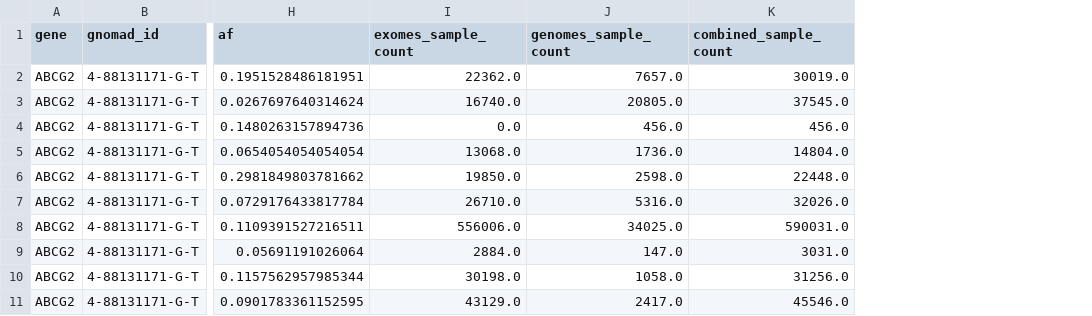
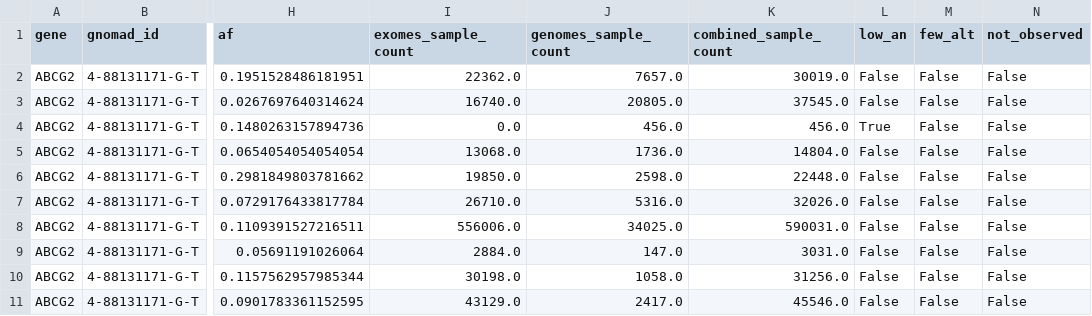
Before and after one commit to lailafaroun/pgx-canada-carrier-burden, a CSV file: data/gnomad_variant_frequencies_combined.csv, drawn as a sheet; only a part is shown, gaps mark what is left out; the diff names each change by its address in the sheet, - before the commit and + after, or states it on an @@ line.

Commit message:
Add Day 2 gnomAD frequencies, precision flags, variant table and updated docs

```diff
--- a/data/gnomad_variant_frequencies_combined.csv
+++ b/data/gnomad_variant_frequencies_combined.csv
+column L (low_an), rows 2-11: False | False | True | False | False | False | False | False | False | False
+column M (few_alt), rows 2-11: all False
+column N (not_observed), rows 2-11: all False
```
Also changed, not shown: 3 other files.
